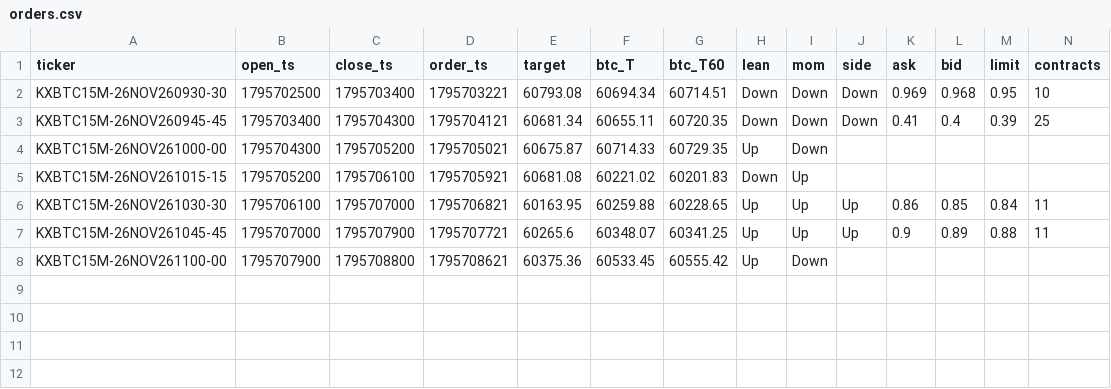
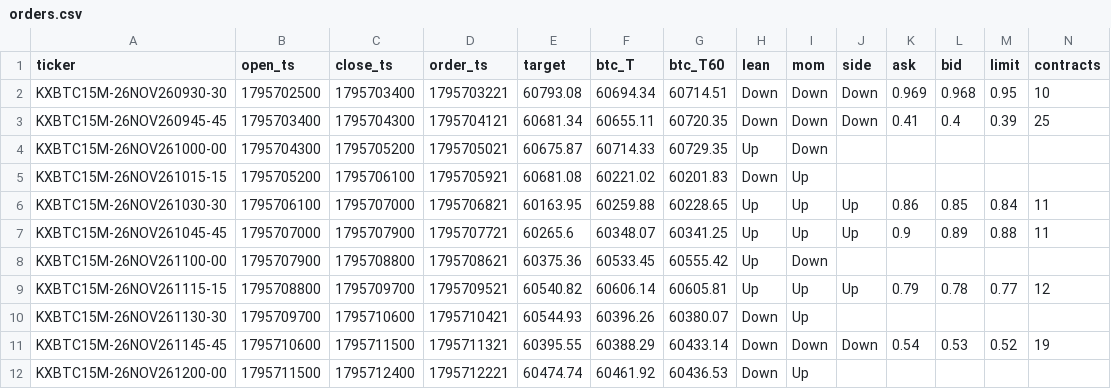
Before and after one commit to j42002/polybot, a CSV file: data/maker15/orders.csv, drawn as a sheet; only a part is shown; rows hold the shown columns only; the diff names each change by its address in the sheet, - before the commit and + after, or states it on an @@ line.

Commit message:
maker15 data 2026-11-26T17:01Z

```diff
--- a/data/maker15/orders.csv
+++ b/data/maker15/orders.csv
+row 9: KXBTC15M-26NOV261115-15 | 1795708800 | 1795709700 | 1795709521 | 60540.82 | 60606.14 | 60605.81 | Up | Up | Up | 0.79 | 0.78 | 0.77 | 12
+row 10: KXBTC15M-26NOV261130-30 | 1795709700 | 1795710600 | 1795710421 | 60544.93 | 60396.26 | 60380.07 | Down | Up
+row 11: KXBTC15M-26NOV261145-45 | 1795710600 | 1795711500 | 1795711321 | 60395.55 | 60388.29 | 60433.14 | Down | Down | Down | 0.54 | 0.53 | 0.52 | 19
+row 12: KXBTC15M-26NOV261200-00 | 1795711500 | 1795712400 | 1795712221 | 60474.74 | 60461.92 | 60436.53 | Down | Up
```
Also changed, not shown: 1 other file.
